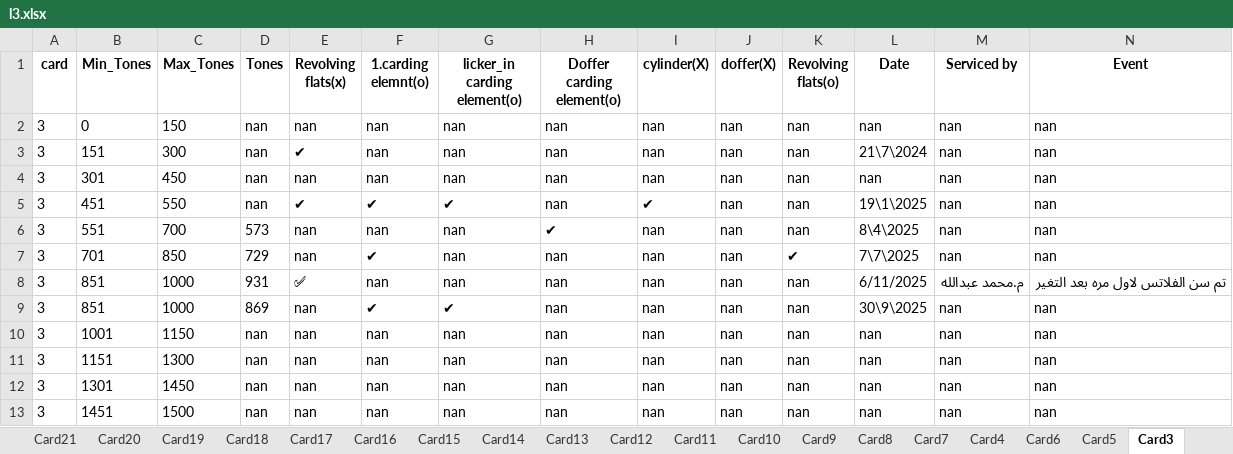
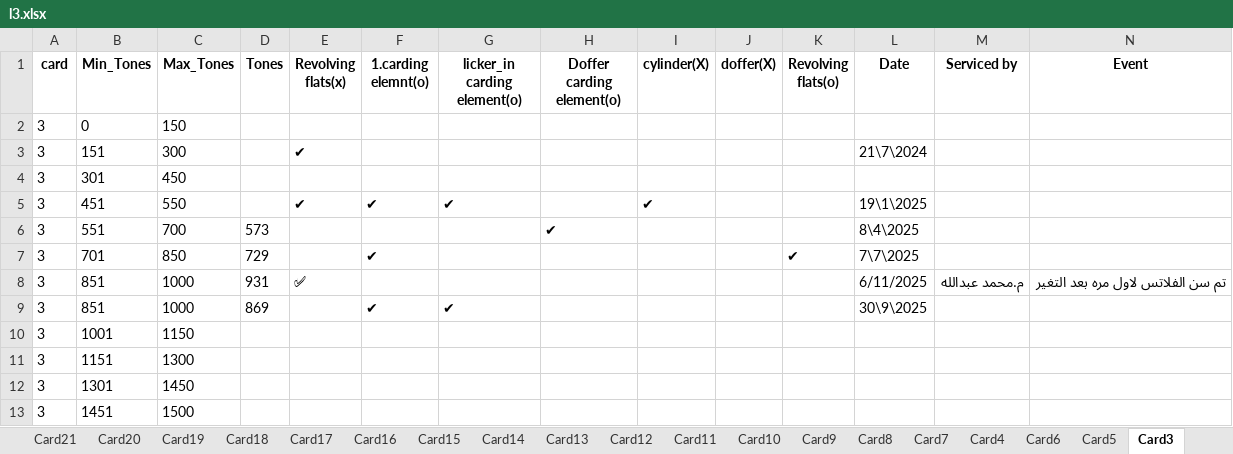
Before and after one commit to mahmedabdallh123/Elqds, an Excel workbook: l3.xlsx, sheet Card3, drawn as a sheet; values as stored, in another font and other column widths than the file's, no borders; removed rows and columns are numbered as before the commit, all else as after; the diff names each change by its address in the sheet, - before the commit and + after, or states it on an @@ line.

```diff
--- a/l3.xlsx (sheet Card3)
+++ b/l3.xlsx (sheet Card3)
-row 2: 3 | 0 | 150 | nan | nan | nan | nan | nan | nan | nan | nan | nan | nan | nan
+row 2: 3 | 0 | 150
-D3 (Tones): nan
+D3 (Tones): (empty)
-F3 (1.carding elemnt(o)): nan
+F3 (1.carding elemnt(o)): (empty)
-G3 (licker_in carding element(o)): nan
+G3 (licker_in carding element(o)): (empty)
-H3 (Doffer carding element(o)): nan
+H3 (Doffer carding element(o)): (empty)
-I3 (cylinder(X)): nan
+I3 (cylinder(X)): (empty)
-J3 (doffer(X)): nan
+J3 (doffer(X)): (empty)
-K3 (Revolving flats(o)): nan
+K3 (Revolving flats(o)): (empty)
-M3 (Serviced by): nan
+M3 (Serviced by): (empty)
-N3 (Event): nan
+N3 (Event): (empty)
-row 4: 3 | 301 | 450 | nan | nan | nan | nan | nan | nan | nan | nan | nan | nan | nan
+row 4: 3 | 301 | 450
-D5 (Tones): nan
+D5 (Tones): (empty)
-H5 (Doffer carding element(o)): nan
+H5 (Doffer carding element(o)): (empty)
-J5:J9 (doffer(X)): nan
+J5:J9 (doffer(X)): (empty)
-K5:K6 (Revolving flats(o)): nan
+K5:K6 (Revolving flats(o)): (empty)
-M5:M7 (Serviced by): nan
+M5:M7 (Serviced by): (empty)
-N5:N7 (Event): nan
+N5:N7 (Event): (empty)
-E6:E7 (Revolving flats(x)): nan
+E6:E7 (Revolving flats(x)): (empty)
-F6 (1.carding elemnt(o)): nan
+F6 (1.carding elemnt(o)): (empty)
-G6:G8 (licker_in carding element(o)): nan
+G6:G8 (licker_in carding element(o)): (empty)
-I6:I9 (cylinder(X)): nan
+I6:I9 (cylinder(X)): (empty)
-H7:H9 (Doffer carding element(o)): nan
+H7:H9 (Doffer carding element(o)): (empty)
-F8 (1.carding elemnt(o)): nan
+F8 (1.carding elemnt(o)): (empty)
-K8:K9 (Revolving flats(o)): nan
+K8:K9 (Revolving flats(o)): (empty)
-E9 (Revolving flats(x)): nan
+E9 (Revolving flats(x)): (empty)
-M9 (Serviced by): nan
+M9 (Serviced by): (empty)
-N9 (Event): nan
+N9 (Event): (empty)
-row 10: 3 | 1001 | 1150 | nan | nan | nan | nan | nan | nan | nan | nan | nan | nan | nan
-row 11: 3 | 1151 | 1300 | nan | nan | nan | nan | nan | nan | nan | nan | nan | nan | nan
-row 12: 3 | 1301 | 1450 | nan | nan | nan | nan | nan | nan | nan | nan | nan | nan | nan
-row 13: 3 | 1451 | 1500 | nan | nan | nan | nan | nan | nan | nan | nan | nan | nan | nan
+row 10: 3 | 1001 | 1150
+row 11: 3 | 1151 | 1300
+row 12: 3 | 1301 | 1450
+row 13: 3 | 1451 | 1500
```
Also changed, not shown: sheet Card16.
